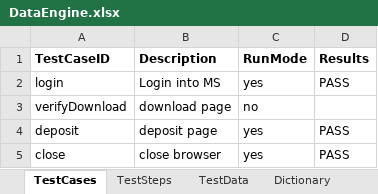
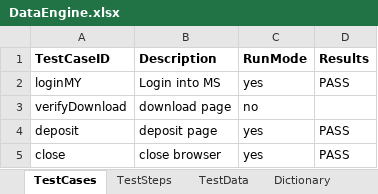
Before and after one commit to ziyilam/automation, an Excel workbook: src/dataEngine/DataEngine.xlsx, sheet TestCases, drawn as a sheet; values as stored, in another font and other column widths than the file's, no borders; the diff names each change by its address in the sheet, - before the commit and + after, or states it on an @@ line.

Commit message:
added fetch_TestSteps method

```diff
--- a/src/dataEngine/DataEngine.xlsx (sheet TestCases)
+++ b/src/dataEngine/DataEngine.xlsx (sheet TestCases)
-A2 (TestCaseID): login
+A2 (TestCaseID): loginMY
```
Also changed, not shown: sheet TestSteps, sheet TestData, 2 other files.
